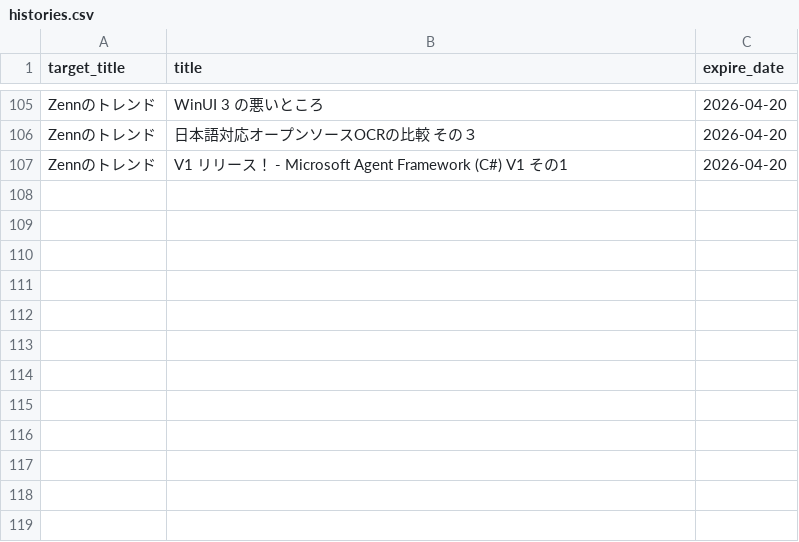
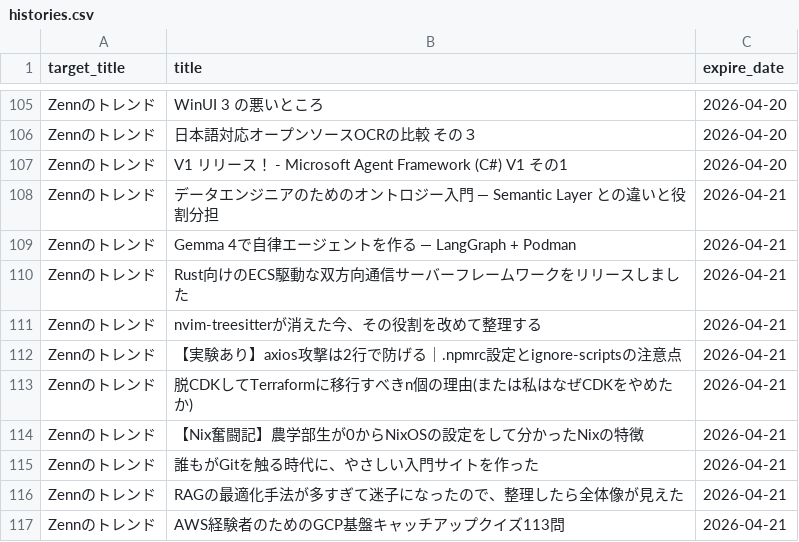
Before and after one commit to grazie-a-k-a-keita/rss-reader, a CSV file: src/data/histories.csv, drawn as a sheet; only a part is shown, gaps mark what is left out; the diff names each change by its address in the sheet, - before the commit and + after, or states it on an @@ line.

```diff
--- a/src/data/histories.csv
+++ b/src/data/histories.csv
+row 108: Zennのトレンド | データエンジニアのためのオントロジー入門 ― Semantic Layer との違いと役割分担 | 2026-04-21
+row 109: Zennのトレンド | Gemma 4で自律エージェントを作る — LangGraph + Podman | 2026-04-21
+row 110: Zennのトレンド | Rust向けのECS駆動な双方向通信サーバーフレームワークをリリースしました | 2026-04-21
+row 111: Zennのトレンド | nvim-treesitterが消えた今、その役割を改めて整理する | 2026-04-21
+row 112: Zennのトレンド | 【実験あり】axios攻撃は2行で防げる｜.npmrc設定とignore-scriptsの注意点 | 2026-04-21
+row 113: Zennのトレンド | 脱CDKしてTerraformに移行すべきn個の理由(または私はなぜCDKをやめたか) | 2026-04-21
+row 114: Zennのトレンド | 【Nix奮闘記】農学部生が0からNixOSの設定をして分かったNixの特徴 | 2026-04-21
+row 115: Zennのトレンド | 誰もがGitを触る時代に、やさしい入門サイトを作った | 2026-04-21
+row 116: Zennのトレンド | RAGの最適化手法が多すぎて迷子になったので、整理したら全体像が見えた | 2026-04-21
+row 117: Zennのトレンド | AWS経験者のためのGCP基盤キャッチアップクイズ113問 | 2026-04-21
```
